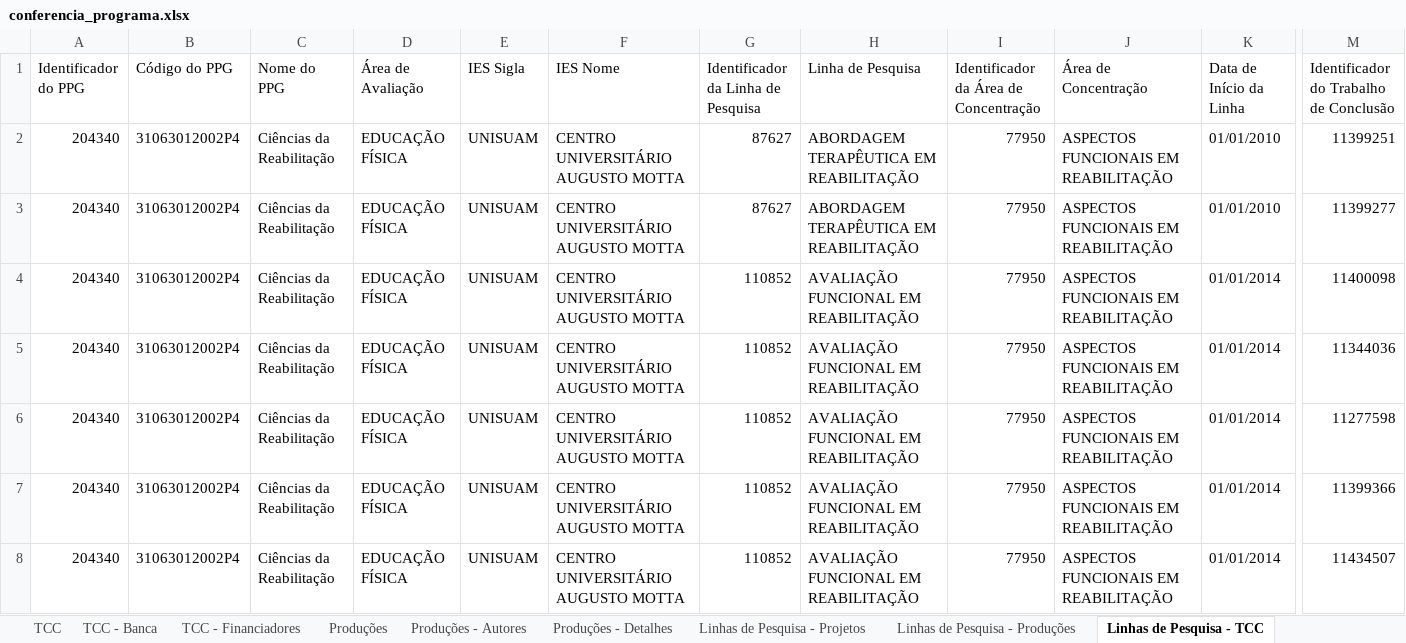
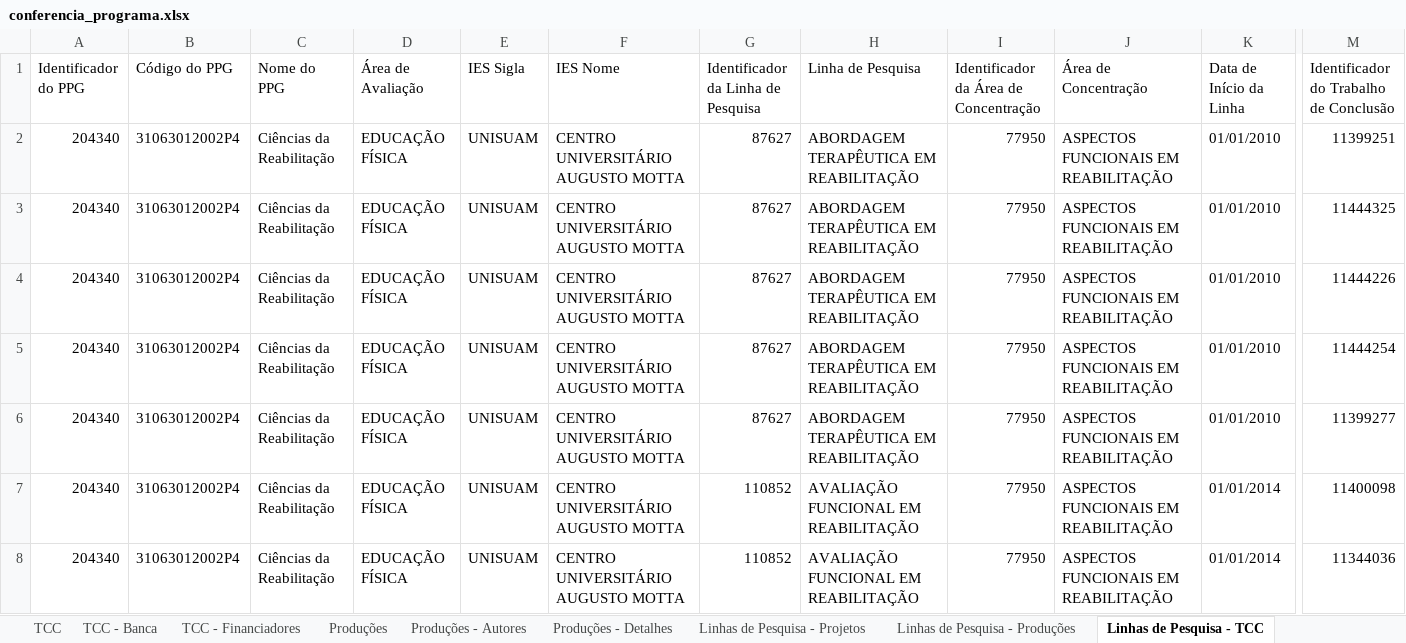
Before and after one commit to ppgcr-unisuam/observatoriocr, an Excel workbook: Sucupira/2022/conferencia_programa.xlsx, sheet Linhas de Pesquisa - TCC, drawn as a sheet; only a part is shown, gaps mark what is left out; the shorter side is filled out with more unchanged rows; values as stored, in another font and other column widths than the file's, no borders; rows hold the shown columns only; the diff names each change by its address in the sheet, - before the commit and + after, or states it on an @@ line.

```diff
--- a/Sucupira/2022/conferencia_programa.xlsx (sheet Linhas de Pesquisa - TCC)
+++ b/Sucupira/2022/conferencia_programa.xlsx (sheet Linhas de Pesquisa - TCC)
+row 3: 204340 | 31063012002P4 | Ciências da Reabilitação | EDUCAÇÃO FÍSICA | UNISUAM | CENTRO UNIVERSITÁRIO AUGUSTO MOTTA | 87627 | ABORDAGEM TERAPÊUTICA EM REABILITAÇÃO | 77950 | ASPECTOS FUNCIONAIS EM REABILITAÇÃO | 01/01/2010 | 11444325
+row 4: 204340 | 31063012002P4 | Ciências da Reabilitação | EDUCAÇÃO FÍSICA | UNISUAM | CENTRO UNIVERSITÁRIO AUGUSTO MOTTA | 87627 | ABORDAGEM TERAPÊUTICA EM REABILITAÇÃO | 77950 | ASPECTOS FUNCIONAIS EM REABILITAÇÃO | 01/01/2010 | 11444226
+row 5: 204340 | 31063012002P4 | Ciências da Reabilitação | EDUCAÇÃO FÍSICA | UNISUAM | CENTRO UNIVERSITÁRIO AUGUSTO MOTTA | 87627 | ABORDAGEM TERAPÊUTICA EM REABILITAÇÃO | 77950 | ASPECTOS FUNCIONAIS EM REABILITAÇÃO | 01/01/2010 | 11444254
```
Also changed, not shown: sheet TCC - Banca, sheet TCC, sheet Projetos - Membros, sheet TCC - Financiadores, sheet Egressos, sheet Discentes - Orientadores, 5 more sheets, Sucupira/2020/conferencia_programa.xlsx, Sucupira/2021/conferencia_programa.xlsx, 16 other files.
